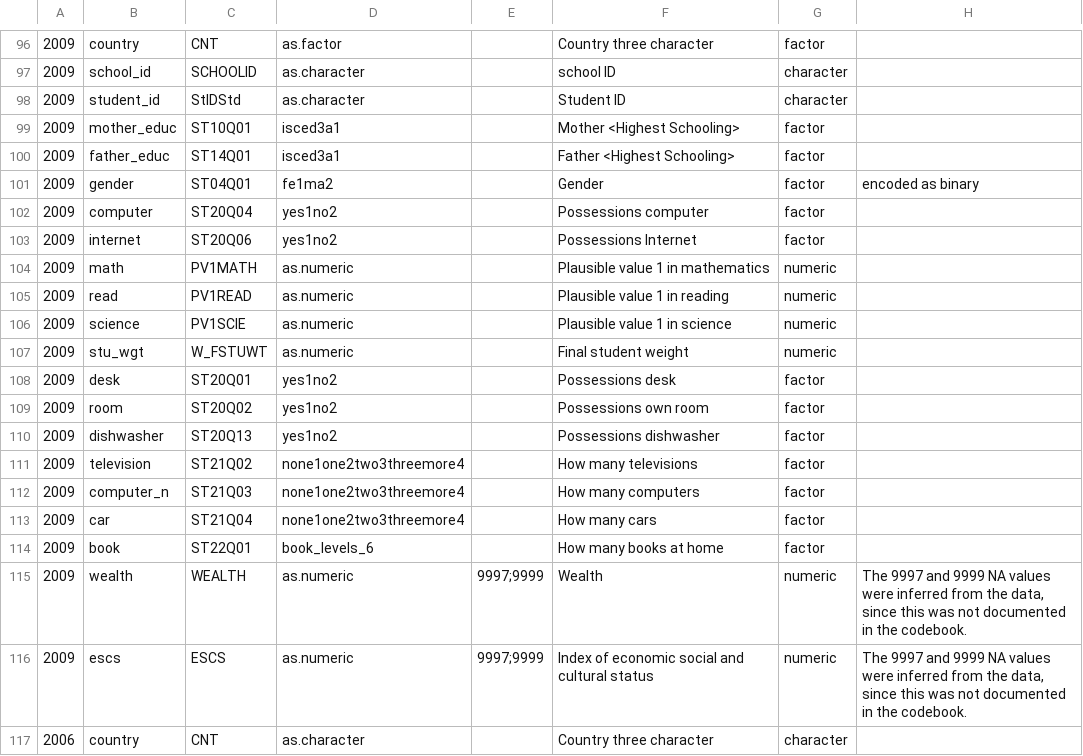
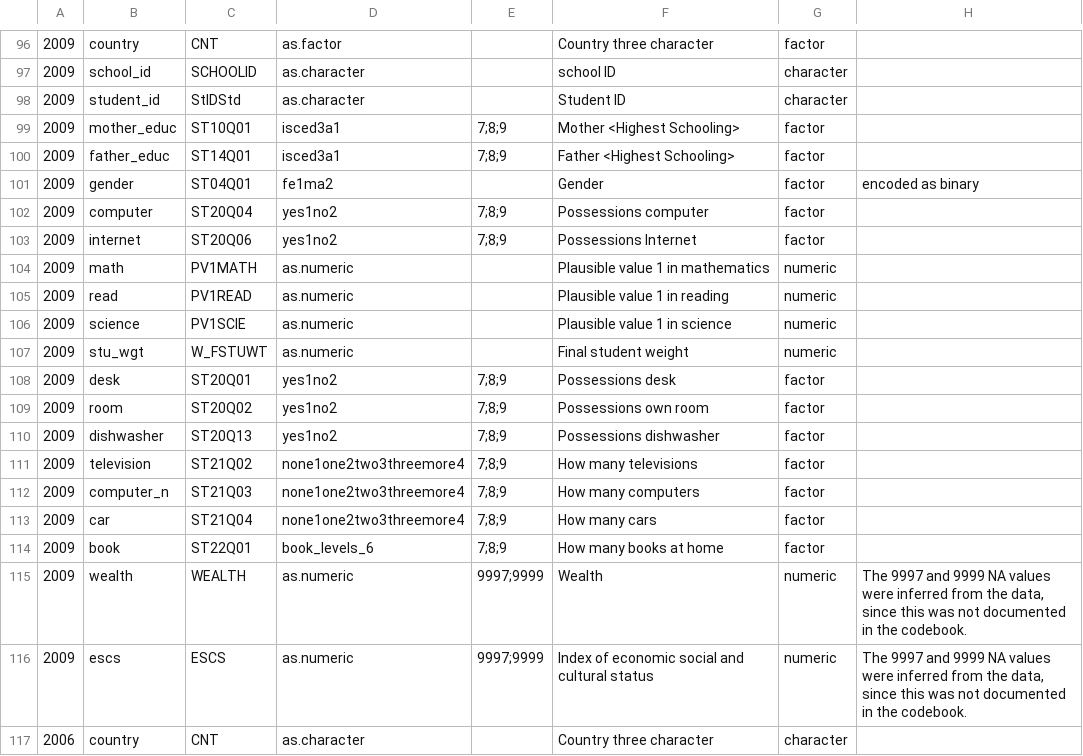
Before and after one commit to kevinwang09/learningtower_masonry, a CSV file: variable_curation/PISA_variable_curation_student.csv, drawn as a sheet; only a part is shown, gaps mark what is left out; the diff names each change by its address in the sheet, - before the commit and + after, or states it on an @@ line.

Commit message:
fixed 2009 student missing values, ref #13

```diff
--- a/variable_curation/PISA_variable_curation_student.csv
+++ b/variable_curation/PISA_variable_curation_student.csv
-E99:E100: (empty)
+E99:E100: 7;8;9
-E102:E103: (empty)
+E102:E103: 7;8;9
-E108:E114: (empty)
+E108:E114: 7;8;9
```
Also changed, not shown: 1 other file.
